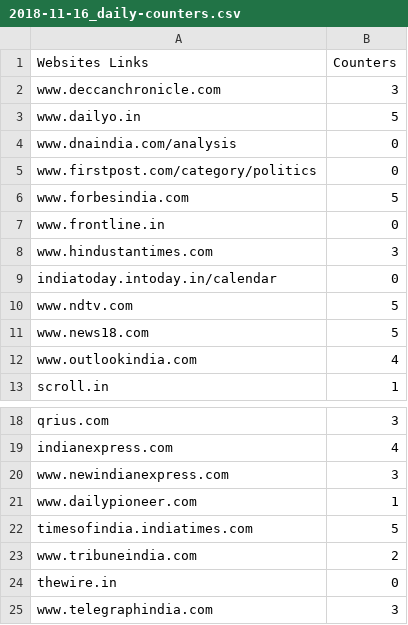
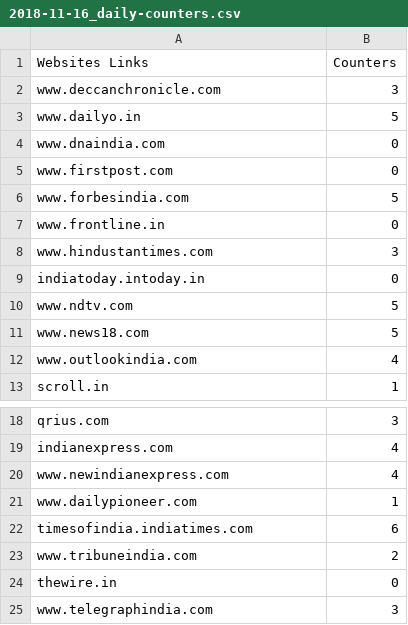
Before and after one commit to Sidhanshu28/scrapper-crawler-python, a CSV file: counters/2018-11-16_daily-counters.csv, drawn as a sheet; only a part is shown, gaps mark what is left out.

Commit message:
json and counter reports updates

```diff
--- a/counters/2018-11-16_daily-counters.csv
+++ b/counters/2018-11-16_daily-counters.csv
@@ -3,4 +3,4 @@ www.deccanchronicle.com,3
 www.dailyo.in,5
-www.dnaindia.com/analysis,0
-www.firstpost.com/category/politics,0
+www.dnaindia.com,0
+www.firstpost.com,0
 www.forbesindia.com,5
@@ -8,3 +8,3 @@ www.frontline.in,0
 www.hindustantimes.com,3
-indiatoday.intoday.in/calendar,0
+indiatoday.intoday.in,0
 www.ndtv.com,5
@@ -19,5 +19,5 @@ qrius.com,3
 indianexpress.com,4
-www.newindianexpress.com,3
+www.newindianexpress.com,4
 www.dailypioneer.com,1
-timesofindia.indiatimes.com,5
+timesofindia.indiatimes.com,6
 www.tribuneindia.com,2
```
Also changed, not shown: 4 other files.
